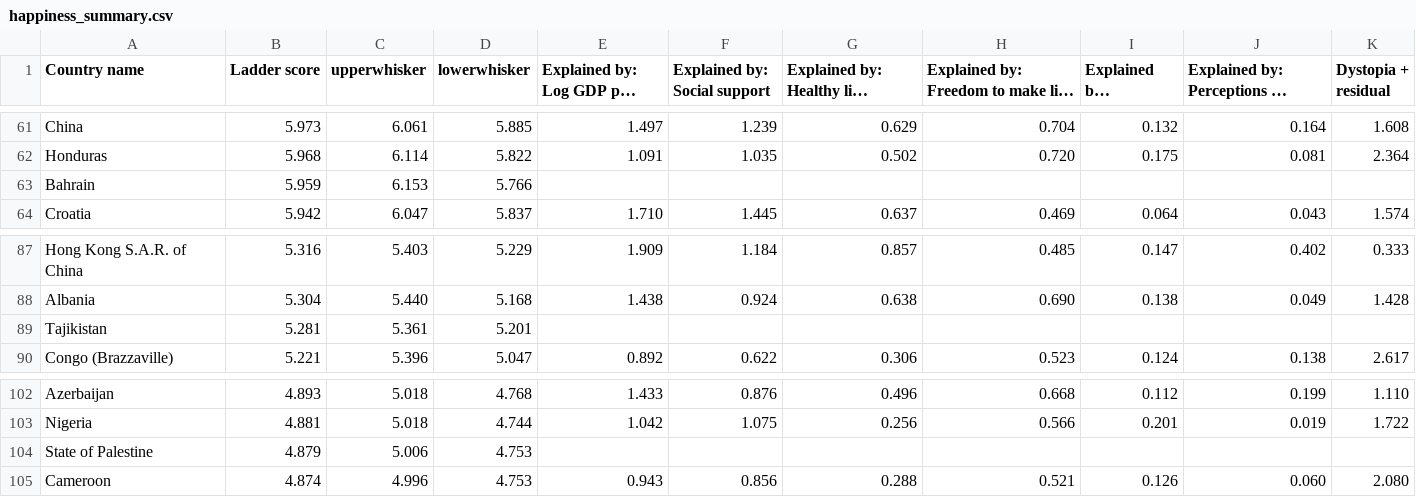
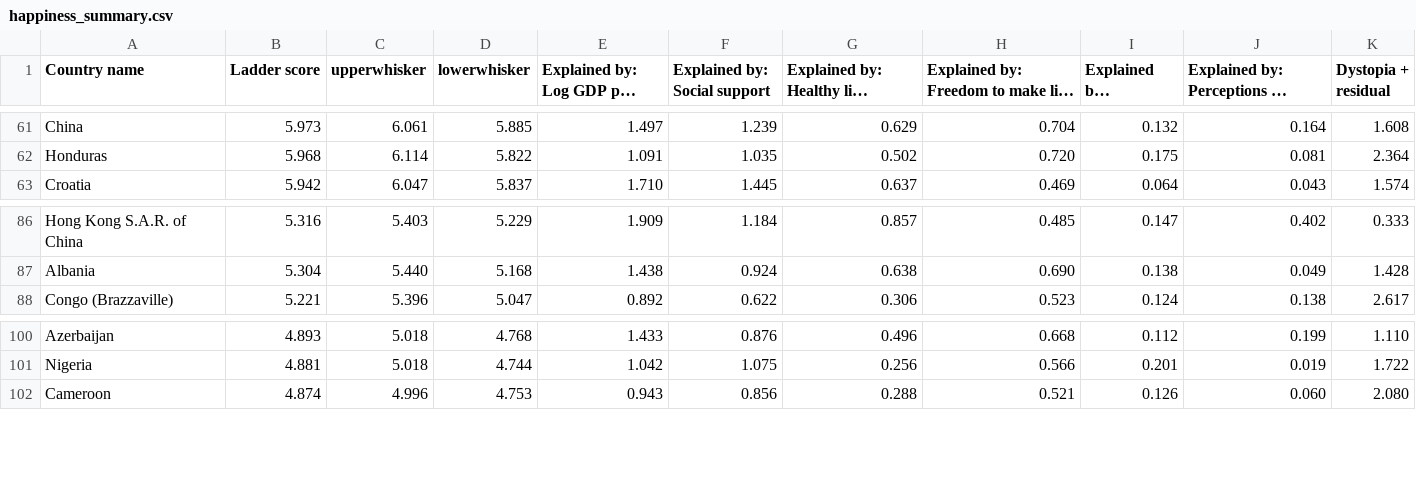
Before and after one commit to gclluch/narrative-viz, a CSV file: happiness_summary.csv, drawn as a sheet; only a part is shown, gaps mark what is left out; long unchanged cells end in …; the diff names each change by its address in the sheet, - before the commit and + after, or states it on an @@ line.

```diff
--- a/happiness_summary.csv
+++ b/happiness_summary.csv
-row 63: Bahrain | 5.959 | 6.153 | 5.766
-row 89: Tajikistan | 5.281 | 5.361 | 5.201
-row 104: State of Palestine | 4.879 | 5.006 | 4.753
```
Also changed, not shown: 4 other files.
